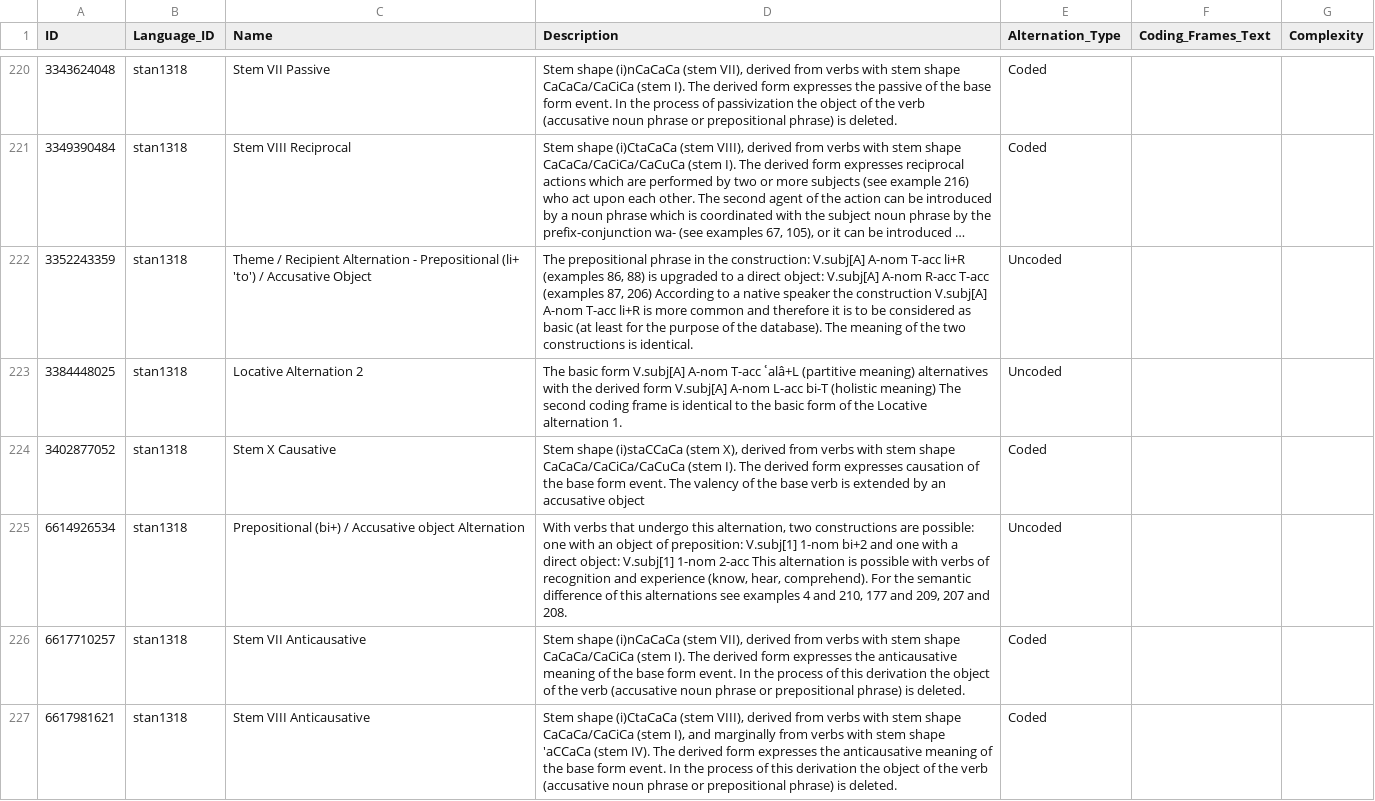
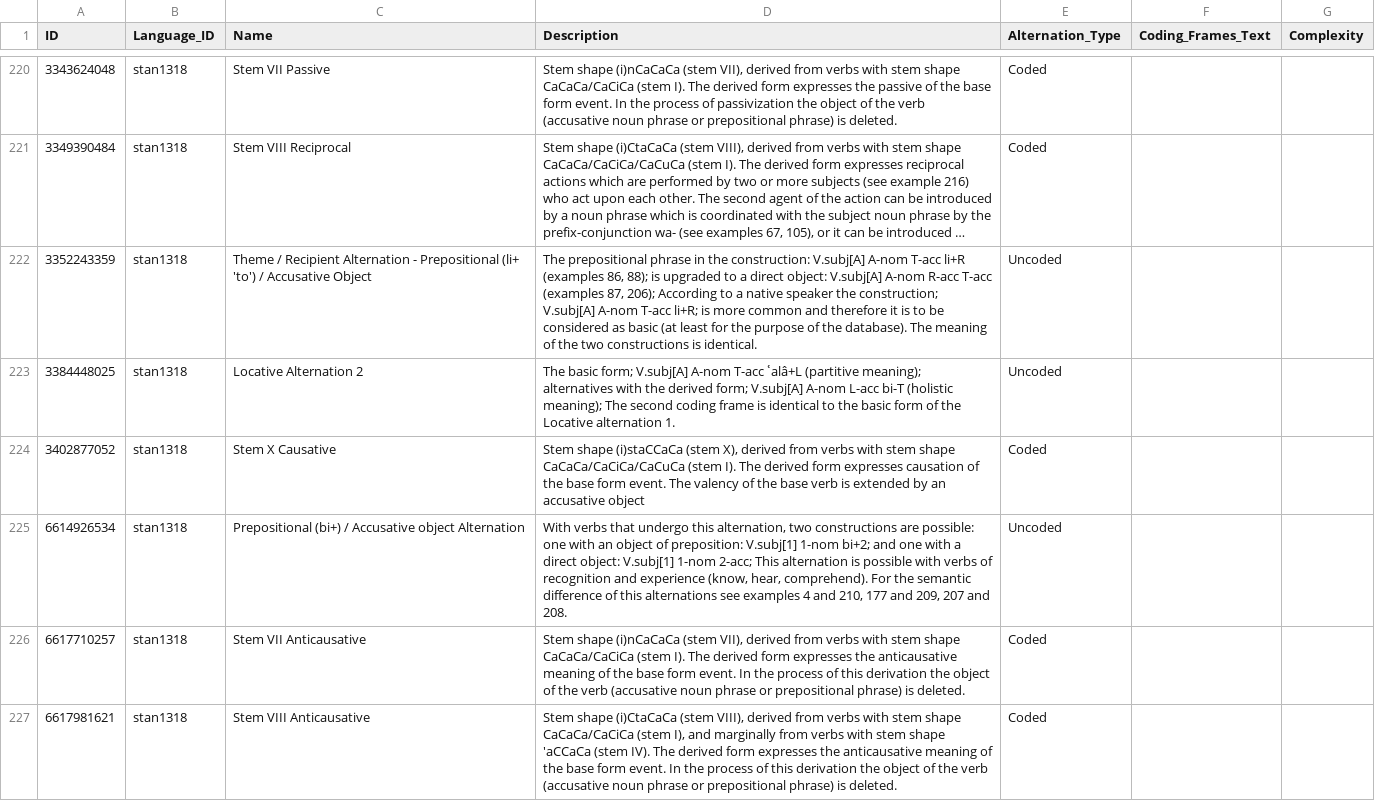
Before and after one commit to lexibank/valpal, a CSV file: cldf/alternations.csv, drawn as a sheet; only a part is shown, gaps mark what is left out; long unchanged cells end in …; the diff covers the shown part only; the diff names each change by its address in the sheet, - before the commit and + after, or states it on an @@ line.

```diff
--- a/cldf/alternations.csv
+++ b/cldf/alternations.csv
-D222 (Description): …(examples 86, 88) is upgraded to a direct object: V.subj[A] A-nom R-acc T-acc (examples 87, 206) According to a native speaker the construction V.subj[A] A-nom T-acc li+R is more…
+D222 (Description): …(examples 86, 88); is upgraded to a direct object: V.subj[A] A-nom R-acc T-acc (examples 87, 206); According to a native speaker the construction; V.subj[A] A-nom T-acc li+R; is more…
-D223 (Description): The basic form V.subj[A] A-nom T-acc ʿalâ+L (partitive meaning) alternatives with the derived form V.subj[A] A-nom L-acc bi-T (holistic meaning) The second…
+D223 (Description): The basic form; V.subj[A] A-nom T-acc ʿalâ+L (partitive meaning); alternatives with the derived form; V.subj[A] A-nom L-acc bi-T (holistic meaning); The second…
-D225 (Description): …V.subj[1] 1-nom bi+2 and one with a direct object: V.subj[1] 1-nom 2-acc This alternation…
+D225 (Description): …V.subj[1] 1-nom bi+2; and one with a direct object: V.subj[1] 1-nom 2-acc; This alternation…
```
Also changed, not shown: 68 edited cells elsewhere in this file, cldf/coding-frames.csv, cldf/coding-sets.csv, 9 other files.
